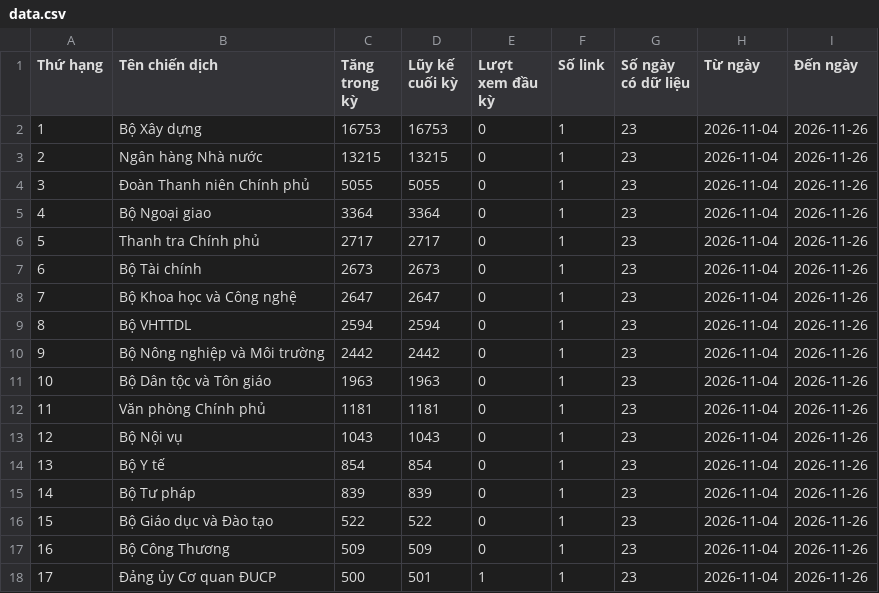
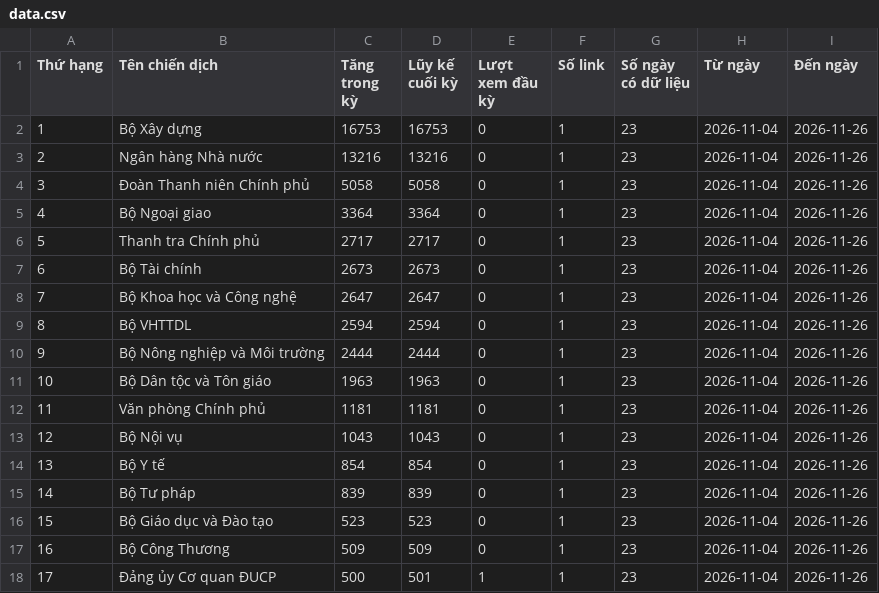
Before and after one commit to phuonglinh-ai/truyenthongchinhphu, a CSV file: data.csv, drawn as a sheet.

Commit message:
Update data 2026-11-26 15:15

```diff
--- a/data.csv
+++ b/data.csv
@@ -2,4 +2,4 @@
 1,Bộ Xây dựng,16753,16753,0,1,23,2026-11-04,2026-11-26
-2,Ngân hàng Nhà nước,13215,13215,0,1,23,2026-11-04,2026-11-26
-3,Đoàn Thanh niên Chính phủ,5055,5055,0,1,23,2026-11-04,2026-11-26
+2,Ngân hàng Nhà nước,13216,13216,0,1,23,2026-11-04,2026-11-26
+3,Đoàn Thanh niên Chính phủ,5058,5058,0,1,23,2026-11-04,2026-11-26
 4,Bộ Ngoại giao,3364,3364,0,1,23,2026-11-04,2026-11-26
@@ -9,3 +9,3 @@
 8,Bộ VHTTDL,2594,2594,0,1,23,2026-11-04,2026-11-26
-9,Bộ Nông nghiệp và Môi trường,2442,2442,0,1,23,2026-11-04,2026-11-26
+9,Bộ Nông nghiệp và Môi trường,2444,2444,0,1,23,2026-11-04,2026-11-26
 10,Bộ Dân tộc và Tôn giáo,1963,1963,0,1,23,2026-11-04,2026-11-26
@@ -15,3 +15,3 @@
 14,Bộ Tư pháp,839,839,0,1,23,2026-11-04,2026-11-26
-15,Bộ Giáo dục và Đào tạo,522,522,0,1,23,2026-11-04,2026-11-26
+15,Bộ Giáo dục và Đào tạo,523,523,0,1,23,2026-11-04,2026-11-26
 16,Bộ Công Thương,509,509,0,1,23,2026-11-04,2026-11-26
```
